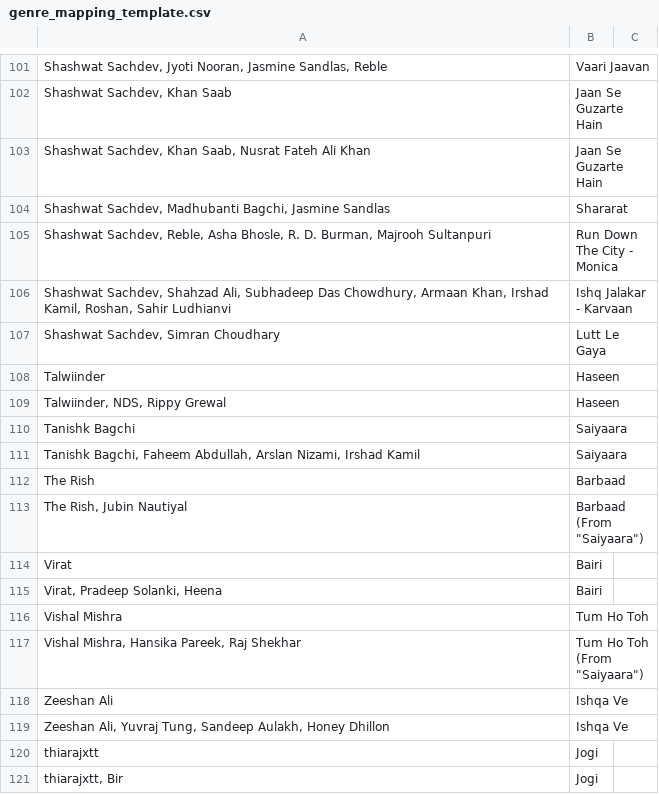
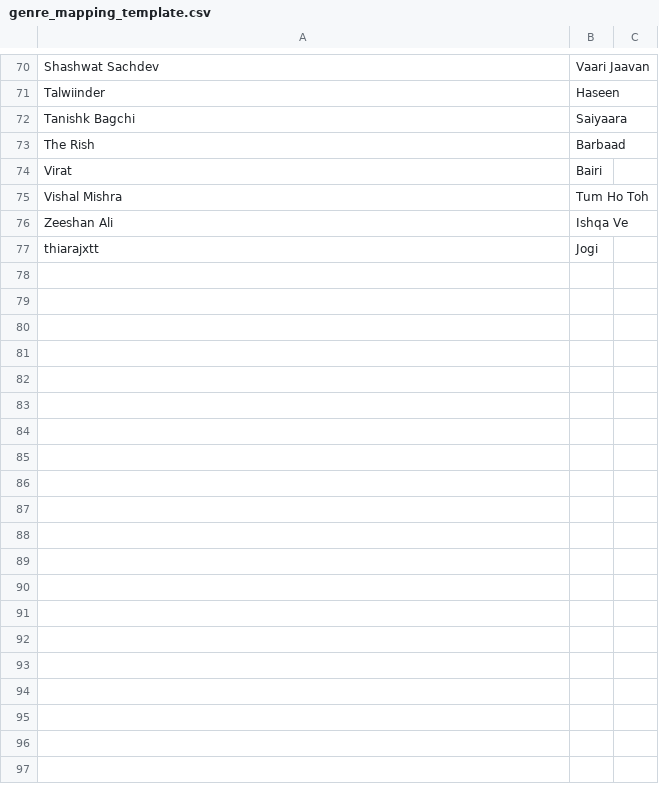
Before and after one commit to Svetlana2006/probability_project, a CSV file: output/genre_mapping_template.csv, drawn as a sheet; only a part is shown, gaps mark what is left out; removed rows and columns are numbered as before the commit, all else as after; the diff covers the shown part only; the diff names each change by its address in the sheet, - before the commit and + after, or states it on an @@ line.

```diff
--- a/output/genre_mapping_template.csv
+++ b/output/genre_mapping_template.csv
-A70: Shashwat Sachdev, Jyoti Nooran, Jasmine Sandlas, Reble
+A70: Shashwat Sachdev
-row 102: Shashwat Sachdev, Khan Saab | Jaan Se Guzarte Hain
-row 103: Shashwat Sachdev, Khan Saab, Nusrat Fateh Ali Khan | Jaan Se Guzarte Hain
-row 104: Shashwat Sachdev, Madhubanti Bagchi, Jasmine Sandlas | Shararat
-row 105: Shashwat Sachdev, Reble, Asha Bhosle, R. D. Burman, Majrooh Sultanpuri | Run Down The City - Monica
-row 106: Shashwat Sachdev, Shahzad Ali, Subhadeep Das Chowdhury, Armaan Khan, Irshad Kamil, Roshan, Sahir Ludhianvi | Ishq Jalakar - Karvaan
-row 107: Shashwat Sachdev, Simran Choudhary | Lutt Le Gaya
-row 109: Talwiinder, NDS, Rippy Grewal | Haseen
-row 111: Tanishk Bagchi, Faheem Abdullah, Arslan Nizami, Irshad Kamil | Saiyaara
-row 113: The Rish, Jubin Nautiyal | Barbaad (From "Saiyaara")
-row 115: Virat, Pradeep Solanki, Heena | Bairi
-row 117: Vishal Mishra, Hansika Pareek, Raj Shekhar | Tum Ho Toh (From "Saiyaara")
-row 119: Zeeshan Ali, Yuvraj Tung, Sandeep Aulakh, Honey Dhillon | Ishqa Ve
-row 121: thiarajxtt, Bir | Jogi
```
Also changed, not shown: 6 added rows, 37 removed rows and 11 edited cells elsewhere in this file, genre_mapping.csv, output/tables/artist_appearance_summary.csv, 15 other files.
